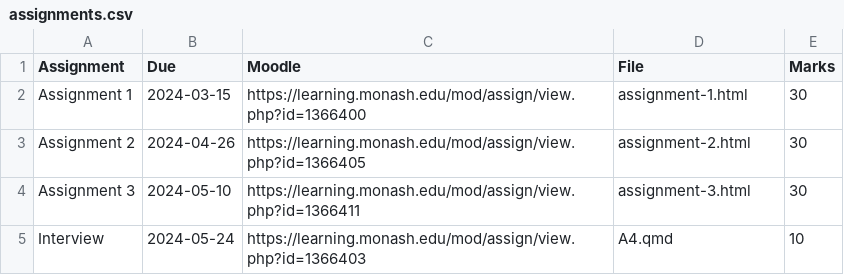
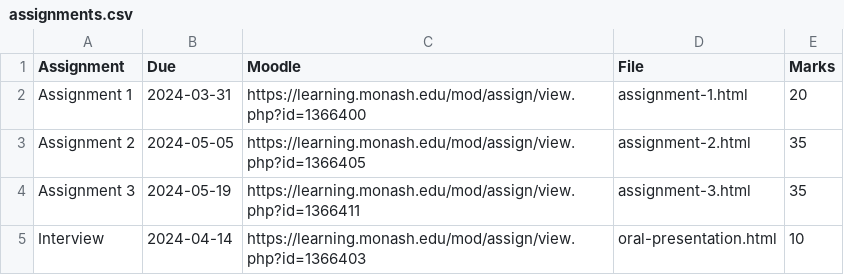
Before and after one commit to rabbit292929/rcp, a CSV file: assignments.csv, drawn as a sheet.

Commit message:
Update assignments

```diff
--- a/assignments.csv
+++ b/assignments.csv
@@ -1,5 +1,5 @@
 Assignment, Due, Moodle, File, Marks
-Assignment 1, 2024-03-15, https://learning.monash.edu/mod/assign/view.php?id=1366400, "assignment-1.html", 30
-Assignment 2, 2024-04-26, https://learning.monash.edu/mod/assign/view.php?id=1366405, "assignment-2.html", 30
-Assignment 3, 2024-05-10, https://learning.monash.edu/mod/assign/view.php?id=1366411, "assignment-3.html", 30
-Interview, 2024-05-24, https://learning.monash.edu/mod/assign/view.php?id=1366403, "A4.qmd", 10
+Assignment 1, 2024-03-31, https://learning.monash.edu/mod/assign/view.php?id=1366400, "assignment-1.html", 20
+Assignment 2, 2024-05-05, https://learning.monash.edu/mod/assign/view.php?id=1366405, "assignment-2.html", 35
+Assignment 3, 2024-05-19, https://learning.monash.edu/mod/assign/view.php?id=1366411, "assignment-3.html", 35
+Interview, 2024-04-14, https://learning.monash.edu/mod/assign/view.php?id=1366403, "oral-presentation.html", 10
```
Also changed, not shown: 3 other files.
